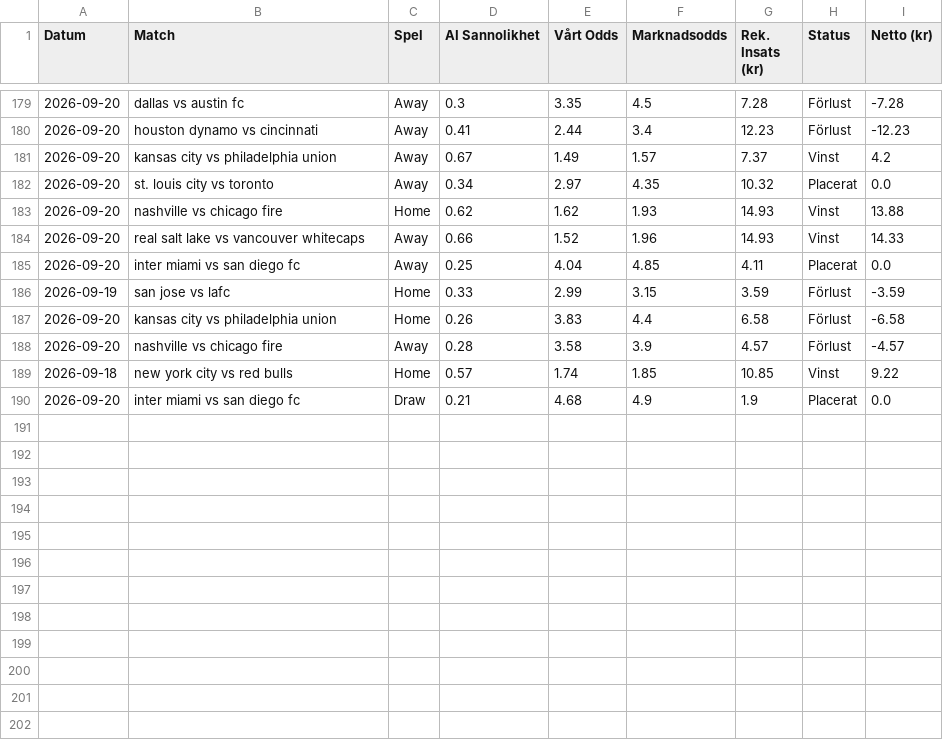
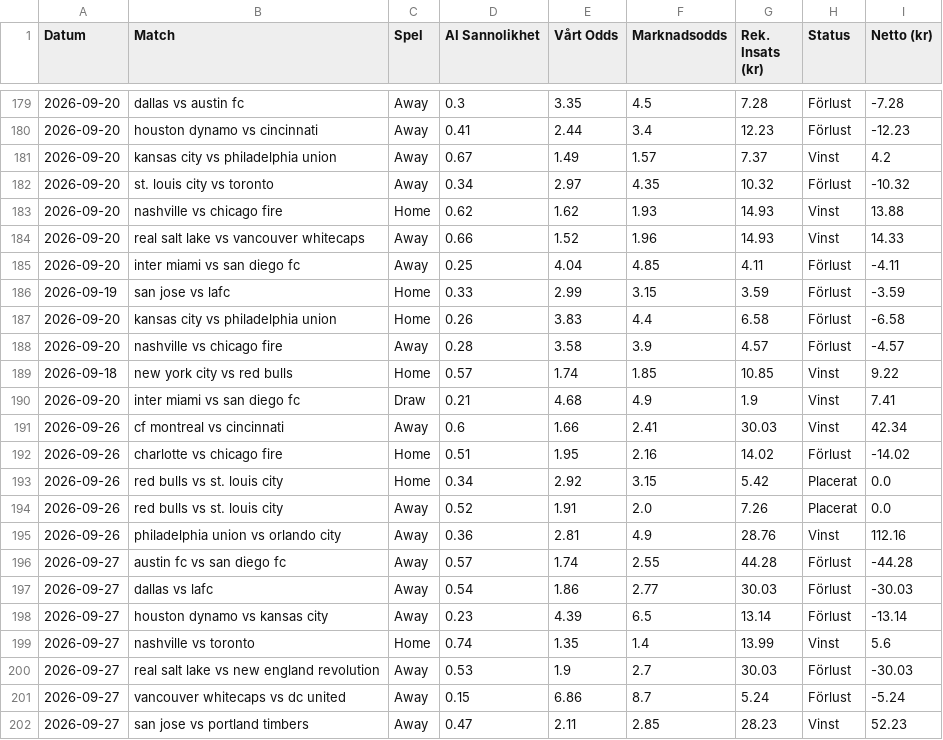
Before and after one commit to bjorndalman/website, a CSV file: data/betting_history.csv, drawn as a sheet; only a part is shown, gaps mark what is left out.

Commit message:
🏆 Automatisk synk: Ny bot-data och JSON-filer

```diff
--- a/data/betting_history.csv
+++ b/data/betting_history.csv
@@ -181,6 +181,6 @@ Datum,Match,Spel,AI Sannolikhet,Vårt Odds,Marknadsodds,Rek. Insats (kr),Status,
 2026-09-20,kansas city vs philadelphia union,Away,0.67,1.49,1.57,7.37,Vinst,4.2
-2026-09-20,st. louis city vs toronto,Away,0.34,2.97,4.35,10.32,Placerat,0.0
+2026-09-20,st. louis city vs toronto,Away,0.34,2.97,4.35,10.32,Förlust,-10.32
 2026-09-20,nashville vs chicago fire,Home,0.62,1.62,1.93,14.93,Vinst,13.88
 2026-09-20,real salt lake vs vancouver whitecaps,Away,0.66,1.52,1.96,14.93,Vinst,14.33
-2026-09-20,inter miami vs san diego fc,Away,0.25,4.04,4.85,4.11,Placerat,0.0
+2026-09-20,inter miami vs san diego fc,Away,0.25,4.04,4.85,4.11,Förlust,-4.11
 2026-09-19,san jose vs lafc,Home,0.33,2.99,3.15,3.59,Förlust,-3.59
@@ -189,2 +189,14 @@ Datum,Match,Spel,AI Sannolikhet,Vårt Odds,Marknadsodds,Rek. Insats (kr),Status,
 2026-09-18,new york city vs red bulls,Home,0.57,1.74,1.85,10.85,Vinst,9.22
-2026-09-20,inter miami vs san diego fc,Draw,0.21,4.68,4.9,1.9,Placerat,0.0
+2026-09-20,inter miami vs san diego fc,Draw,0.21,4.68,4.9,1.9,Vinst,7.41
+2026-09-26,cf montreal vs cincinnati,Away,0.6,1.66,2.41,30.03,Vinst,42.34
+2026-09-26,charlotte vs chicago fire,Home,0.51,1.95,2.16,14.02,Förlust,-14.02
+2026-09-26,red bulls vs st. louis city,Home,0.34,2.92,3.15,5.42,Placerat,0.0
+2026-09-26,red bulls vs st. louis city,Away,0.52,1.91,2.0,7.26,Placerat,0.0
+2026-09-26,philadelphia union vs orlando city,Away,0.36,2.81,4.9,28.76,Vinst,112.16
+2026-09-27,austin fc vs san diego fc,Away,0.57,1.74,2.55,44.28,Förlust,-44.28
+2026-09-27,dallas vs lafc,Away,0.54,1.86,2.77,30.03,Förlust,-30.03
+2026-09-27,houston dynamo vs kansas city,Away,0.23,4.39,6.5,13.14,Förlust,-13.14
+2026-09-27,nashville vs toronto,Home,0.74,1.35,1.4,13.99,Vinst,5.6
+2026-09-27,real salt lake vs new england revolution,Away,0.53,1.9,2.7,30.03,Förlust,-30.03
+2026-09-27,vancouver whitecaps vs dc united,Away,0.15,6.86,8.7,5.24,Förlust,-5.24
+2026-09-27,san jose vs portland timbers,Away,0.47,2.11,2.85,28.23,Vinst,52.23
```
Also changed, not shown: data/portfolio_summary.csv, 4 other files.
